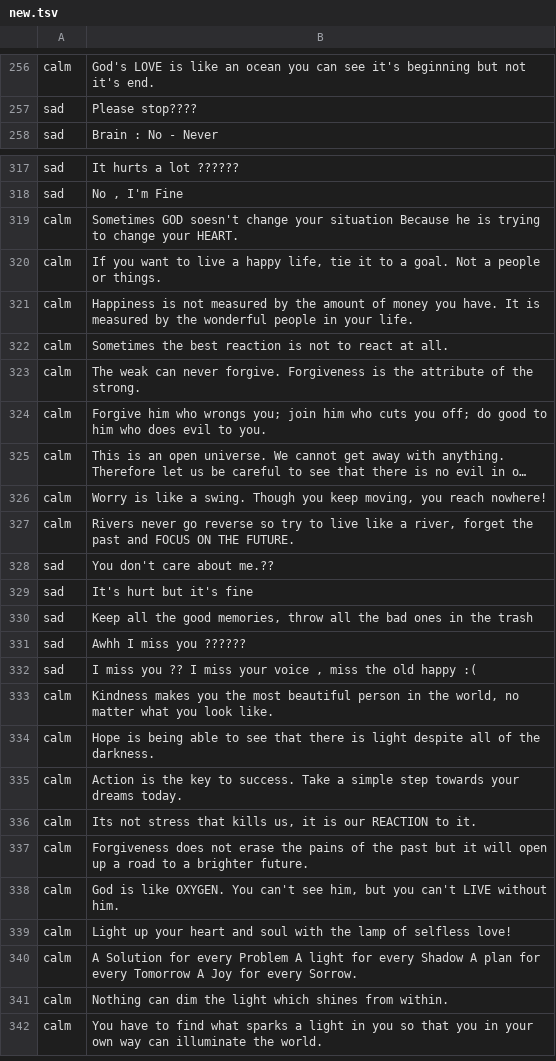
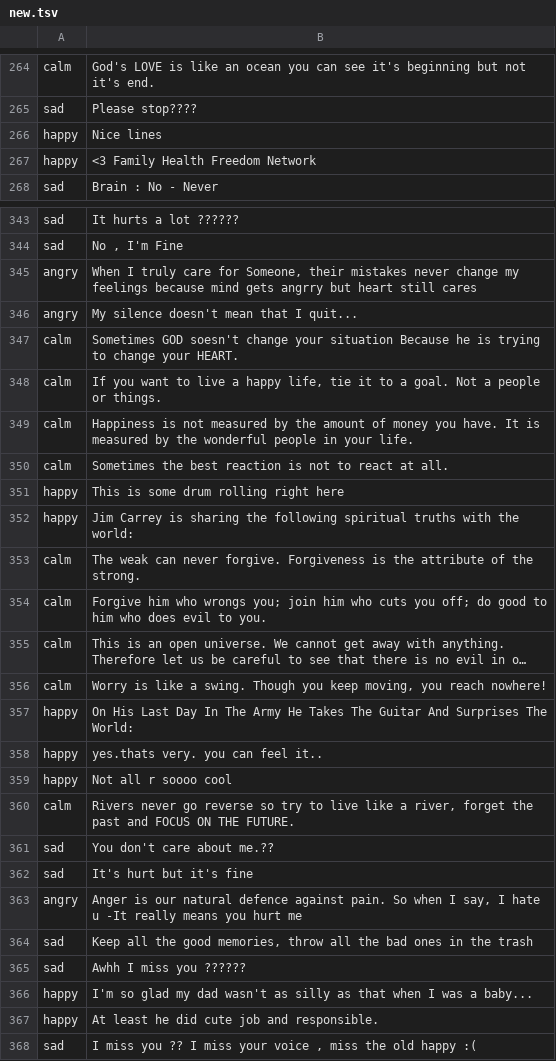
Before and after one commit to SupuniNimeshika/FYP_Mood_Recognition, a TSV file: new.tsv, drawn as a sheet; only a part is shown, gaps mark what is left out; the shorter side is filled out with more unchanged rows; long unchanged cells end in …; the diff covers the shown part only; the diff names each change by its address in the sheet, - before the commit and + after, or states it on an @@ line.

```diff
--- a/new.tsv
+++ b/new.tsv
+row 266: happy | Nice lines
+row 267: happy | <3 Family Health Freedom Network
+row 345: angry | When I truly care for Someone, their mistakes never change my feelings because mind gets angrry but heart still cares
+row 346: angry | My silence doesn't mean that I quit...
+row 351: happy | This is some drum rolling right here
+row 352: happy | Jim Carrey is sharing the following spiritual truths with the world:
+row 357: happy | On His Last Day In The Army He Takes The Guitar And Surprises The World:
+row 358: happy | yes.thats very. you can feel it..
+row 359: happy | Not all r soooo cool
+row 363: angry | Anger is our natural defence against pain. So when I say, I hate u -It really means you hurt me
+row 366: happy | I'm so glad my dad wasn't as silly as that when I was a baby...
+row 367: happy | At least he did cute job and responsible.
```
Also changed, not shown: 41 added rows and 11 removed rows elsewhere in this file, mood.tsv, 7 other files.
